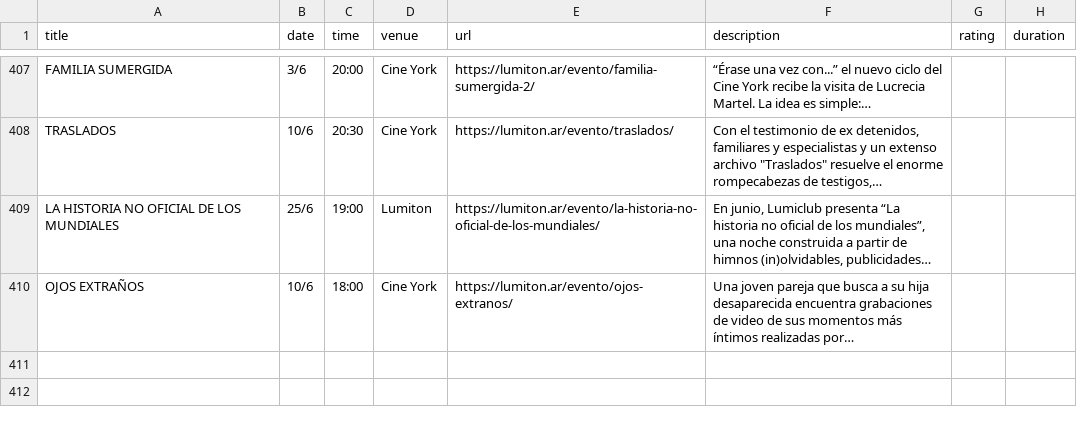
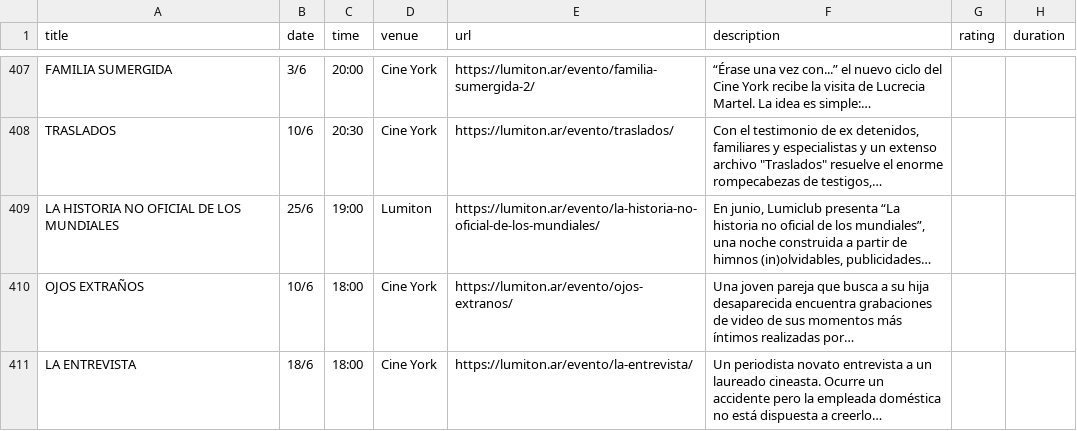
Before and after one commit to j-e-d/agenda-lumiton, a CSV file: data/all_events.csv, drawn as a sheet; only a part is shown, gaps mark what is left out; the diff names each change by its address in the sheet, - before the commit and + after, or states it on an @@ line.

```diff
--- a/data/all_events.csv
+++ b/data/all_events.csv
+row 411: LA ENTREVISTA | 18/6 | 18:00 | Cine York | https://lumiton.ar/evento/la-entrevista/ | Un periodista novato entrevista a un laureado cineasta. Ocurre un accidente pero la empleada doméstica no está dispuesta a creerlo…
```
Also changed, not shown: data/cine_york.csv, 4 other files.
